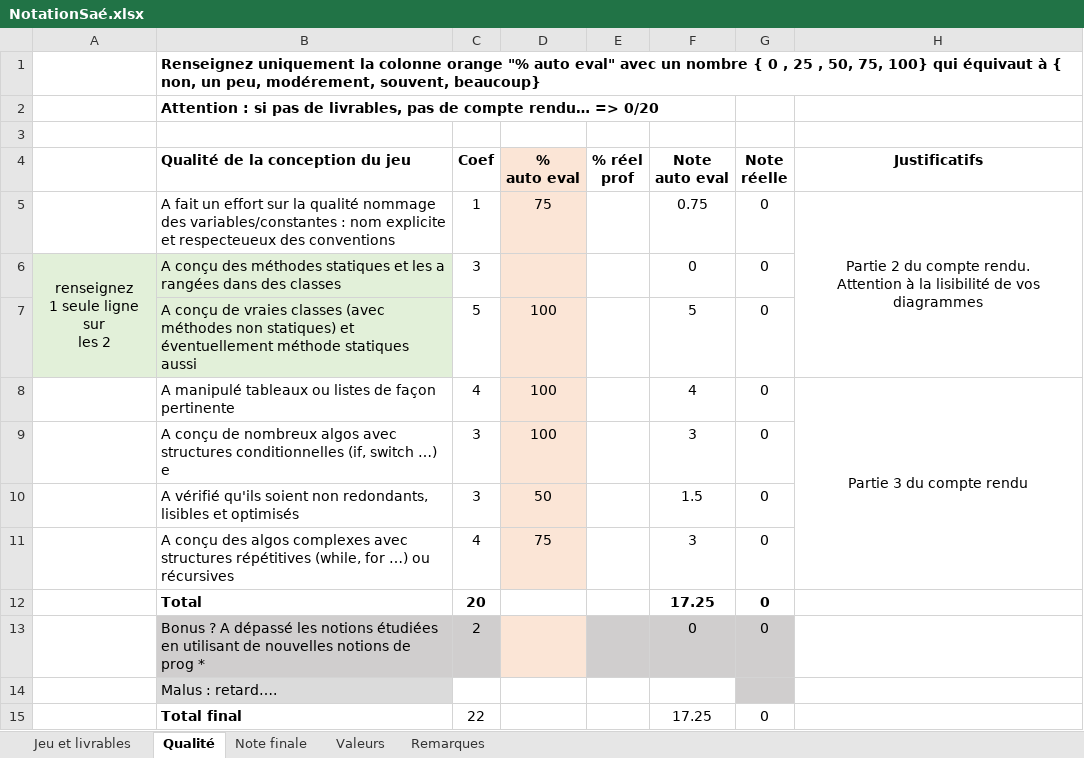
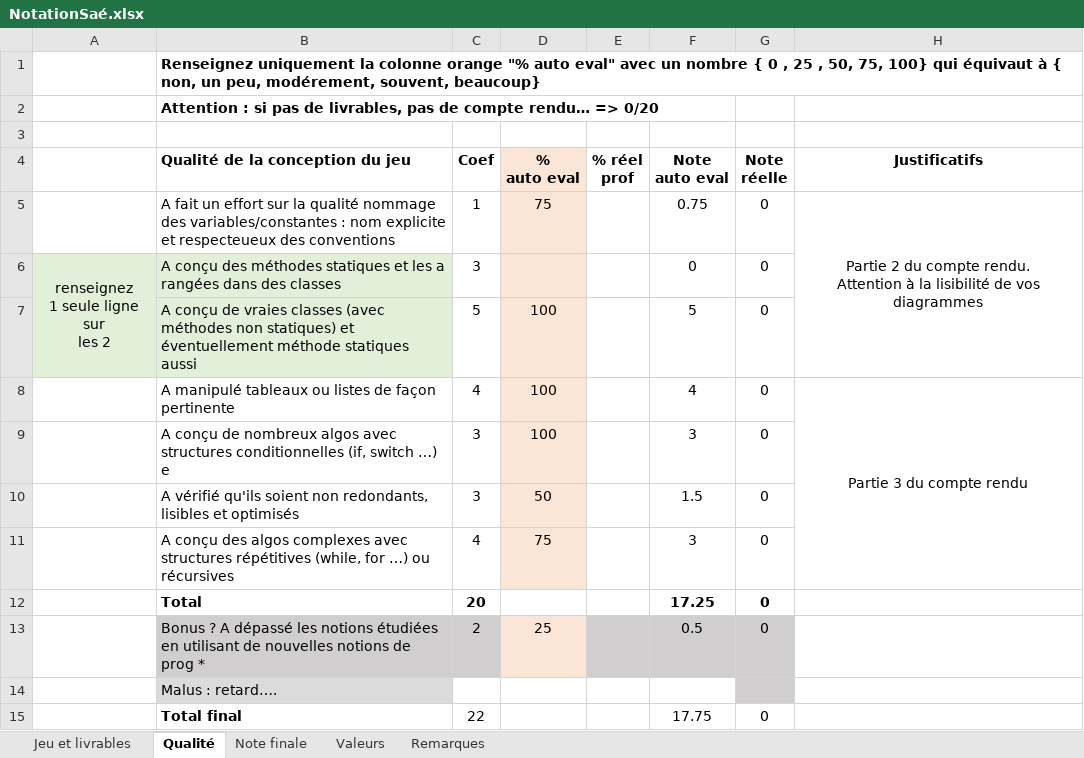
Before and after one commit to EmericSauthier/SAE_DEV_TEST, an Excel workbook: DOC/NotationSaé.xlsx, sheet Qualité, drawn as a sheet; values as stored, in another font and other column widths than the file's, no borders; the diff names each change by its address in the sheet, - before the commit and + after, or states it on an @@ line.

```diff
--- a/DOC/NotationSaé.xlsx (sheet Qualité)
+++ b/DOC/NotationSaé.xlsx (sheet Qualité)
-D13 (% auto eval): (empty)
+D13 (% auto eval): 25
-F13 (Note auto eval): 0
+F13 (Note auto eval): 0.5
-F15 (Note auto eval): 17.25
+F15 (Note auto eval): 17.75
```
Also changed, not shown: sheet Jeu et livrables, sheet Note finale.
